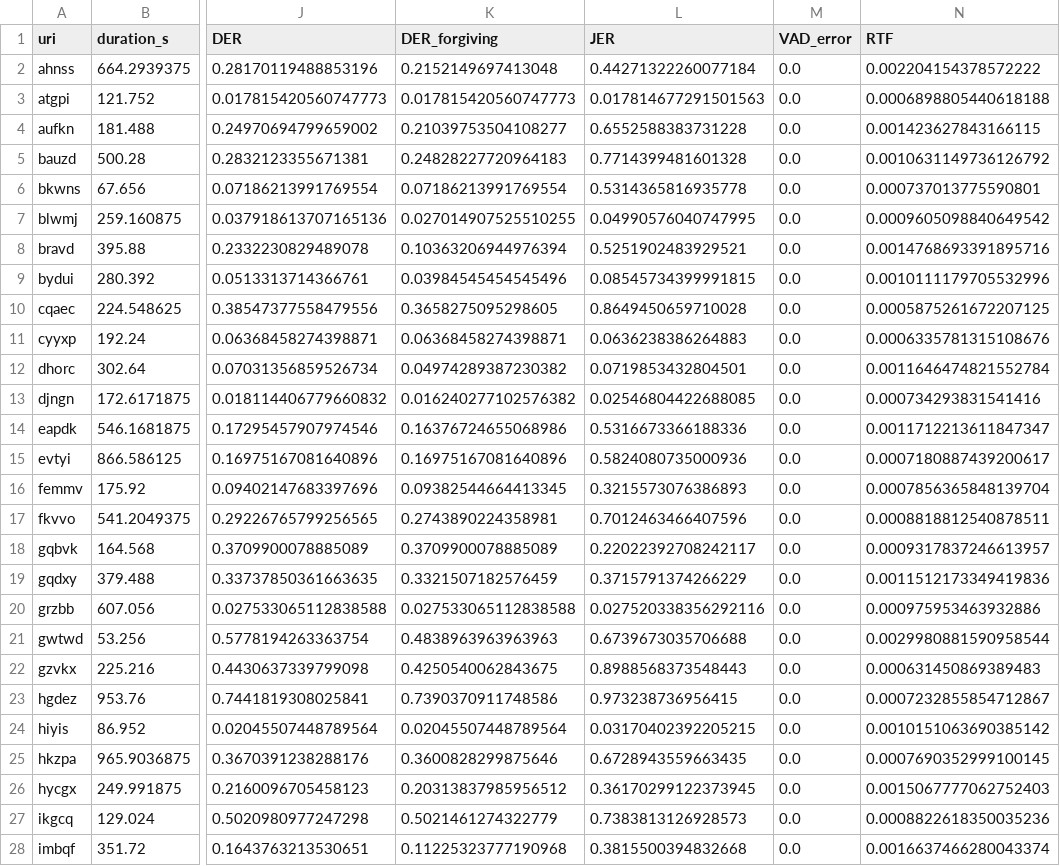
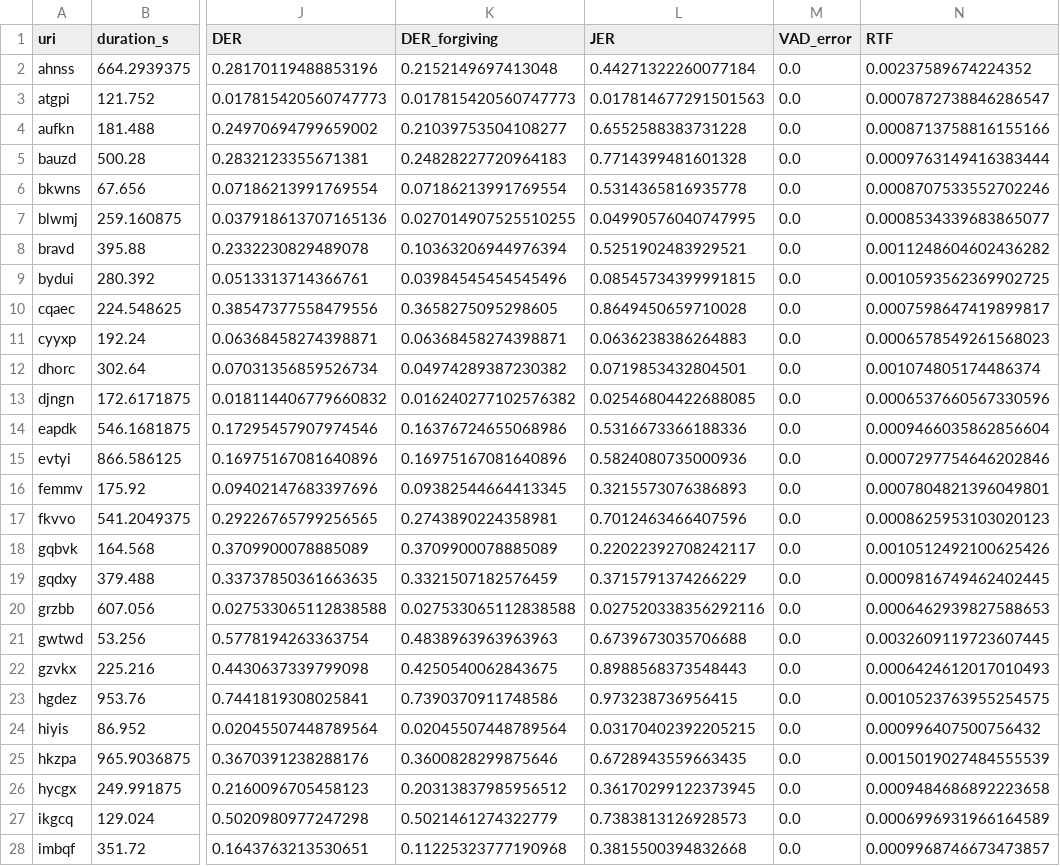
Before and after one commit to gregoire92i/Who-Spoke-, a CSV file: results/baseline_oracle_vad1_k0_vote0_sample90_seed130_par_fichier.csv, drawn as a sheet; only a part is shown, gaps mark what is left out; the diff covers the shown part only; the diff names each change by its address in the sheet, - before the commit and + after, or states it on an @@ line.

```diff
--- a/results/baseline_oracle_vad1_k0_vote0_sample90_seed130_par_fichier.csv
+++ b/results/baseline_oracle_vad1_k0_vote0_sample90_seed130_par_fichier.csv
-N2 (RTF): 0.002204154378572222
+N2 (RTF): 0.00237589674224352
-N3 (RTF): 0.0006898805440618188
+N3 (RTF): 0.0007872738846286547
-N4 (RTF): 0.001423627843166115
+N4 (RTF): 0.0008713758816155166
-N5 (RTF): 0.0010631149736126792
+N5 (RTF): 0.0009763149416383444
-N6 (RTF): 0.000737013775590801
+N6 (RTF): 0.0008707533552702246
-N7 (RTF): 0.0009605098840649542
+N7 (RTF): 0.0008534339683865077
-N8 (RTF): 0.0014768693391895716
+N8 (RTF): 0.0011248604602436282
-N9 (RTF): 0.0010111179705532996
+N9 (RTF): 0.0010593562369902725
-N10 (RTF): 0.0005875261672207125
+N10 (RTF): 0.0007598647419899817
-N11 (RTF): 0.0006335781315108676
+N11 (RTF): 0.0006578549261568023
-N12 (RTF): 0.0011646474821552784
+N12 (RTF): 0.001074805174486374
-N13 (RTF): 0.000734293831541416
+N13 (RTF): 0.0006537660567330596
-N14 (RTF): 0.0011712213611847347
+N14 (RTF): 0.0009466035862856604
-N15 (RTF): 0.0007180887439200617
+N15 (RTF): 0.0007297754646202846
-N16 (RTF): 0.0007856365848139704
+N16 (RTF): 0.0007804821396049801
-N17 (RTF): 0.0008818812540878511
+N17 (RTF): 0.0008625953103020123
-N18 (RTF): 0.0009317837246613957
+N18 (RTF): 0.0010512492100625426
-N19 (RTF): 0.0011512173349419836
+N19 (RTF): 0.0009816749462402445
-N20 (RTF): 0.000975953463932886
+N20 (RTF): 0.0006462939827588653
-N21 (RTF): 0.0029980881590958544
+N21 (RTF): 0.0032609119723607445
-N22 (RTF): 0.000631450869389483
+N22 (RTF): 0.0006424612017010493
-N23 (RTF): 0.0007232855854712867
+N23 (RTF): 0.0010523763955254575
-N24 (RTF): 0.0010151063690385142
+N24 (RTF): 0.000996407500756432
-N25 (RTF): 0.0007690352999100145
+N25 (RTF): 0.0015019027484555539
-N26 (RTF): 0.0015067777062752403
+N26 (RTF): 0.0009484686892223658
-N27 (RTF): 0.0008822618350035236
+N27 (RTF): 0.0006996931966164589
-N28 (RTF): 0.0016637466280043374
+N28 (RTF): 0.0009968746673473857
```
Also changed, not shown: 63 edited cells elsewhere in this file, 2 other files.
